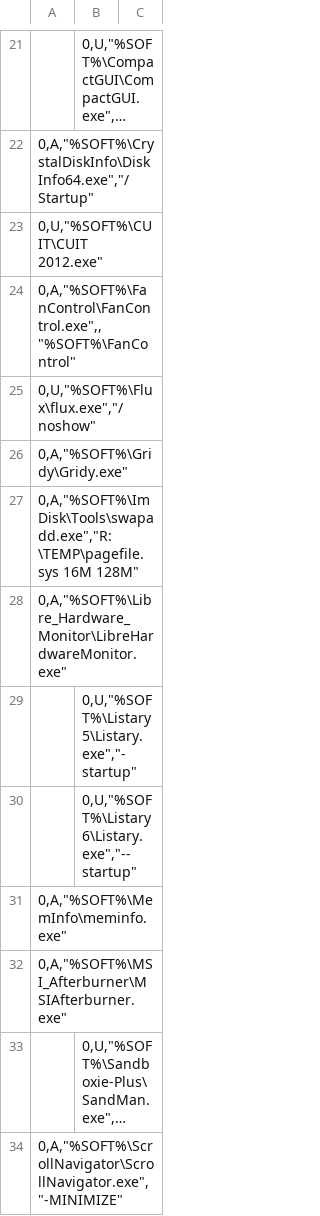
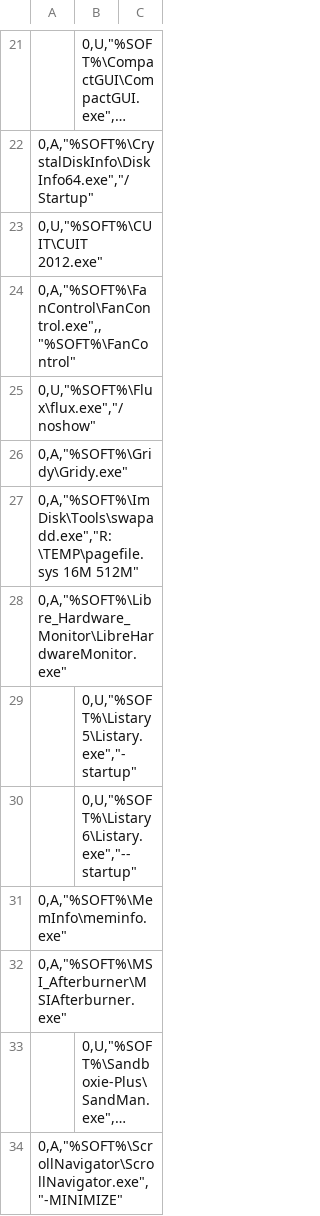
Before and after one commit to kyklish/AutoHotkeyScripts, a CSV file: AutoStart.csv, drawn as a sheet; only a part is shown, gaps mark what is left out; long unchanged cells end in ….

Commit message:
AutoStart.csv - resize swap to 512MB

```diff
--- a/AutoStart.csv
+++ b/AutoStart.csv
@@ -28,3 +28,3 @@
   0,A,"%SOFT%\Gridy\Gridy.exe"
-  0,A,"%SOFT%\ImDisk\Tools\swapadd.exe","R:\TEMP\pagefile.sys 16M 128M"
+  0,A,"%SOFT%\ImDisk\Tools\swapadd.exe","R:\TEMP\pagefile.sys 16M 512M"
   0,A,"%SOFT%\Libre_Hardware_Monitor\LibreHardwareMonitor.exe"
```
